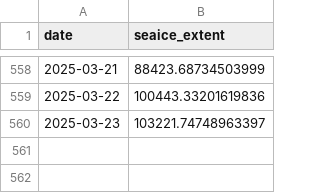
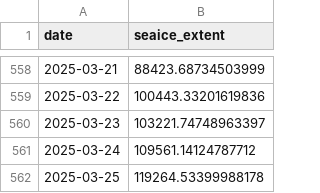
Before and after one commit to polarwatch/alaska-seaice, a CSV file: data/nrt_extent_SoutheasternBering.csv, drawn as a sheet; only a part is shown, gaps mark what is left out; the diff names each change by its address in the sheet, - before the commit and + after, or states it on an @@ line.

Commit message:
Update CSV data

```diff
--- a/data/nrt_extent_SoutheasternBering.csv
+++ b/data/nrt_extent_SoutheasternBering.csv
+row 561: 2025-03-24 | 109561.14124787712
+row 562: 2025-03-25 | 119264.53399988178
```
Also changed, not shown: data/nrt_extent_AlaskanArctic.csv, data/nrt_extent_EasternBering.csv, 1 other file.
